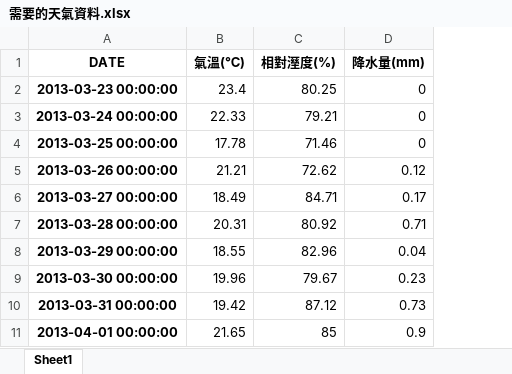
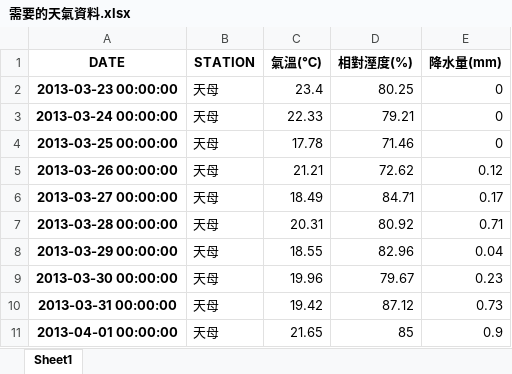
Before and after one commit to LukeChuang123/DataProcess, an Excel workbook: CPBL Analysis/需要的天氣資料.xlsx, sheet Sheet1, drawn as a sheet; only a part is shown; values as stored, in another font and other column widths than the file's, no borders; the diff names each change by its address in the sheet, - before the commit and + after, or states it on an @@ line.

```diff
--- a/CPBL Analysis/需要的天氣資料.xlsx (sheet Sheet1)
+++ b/CPBL Analysis/需要的天氣資料.xlsx (sheet Sheet1)
+column B (STATION), rows 2-11: all 天母
```
Also changed, not shown: 3 other files.
